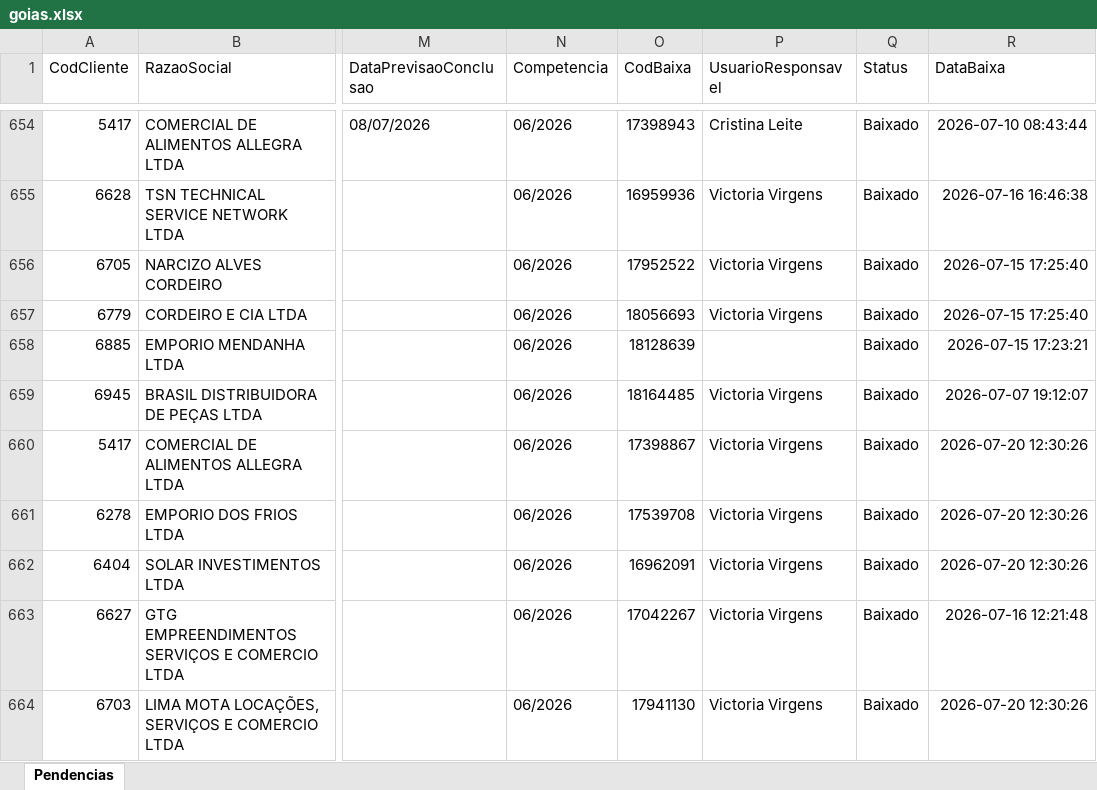
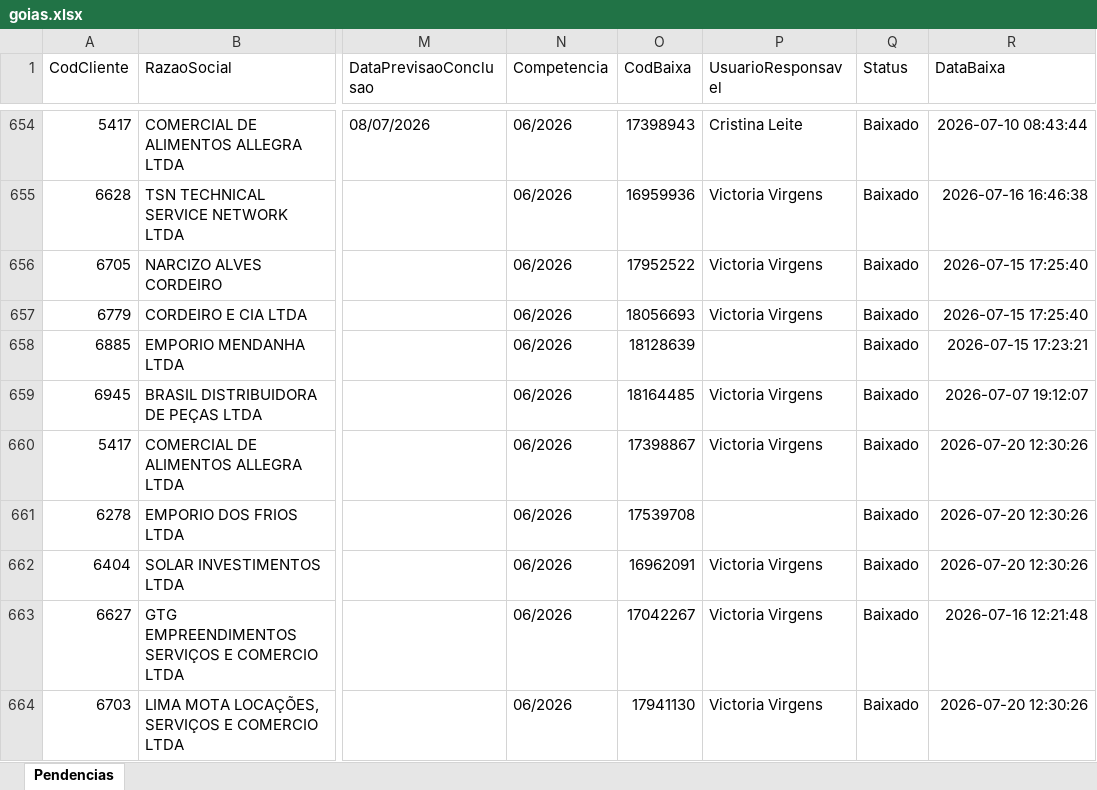
Before and after one commit to willianemanoel/Portal-das-tarefas-teste-, an Excel workbook: dados/base/goias.xlsx, sheet Pendencias, drawn as a sheet; only a part is shown, gaps mark what is left out; values as stored, in another font and other column widths than the file's, no borders; the diff covers the shown part only; the diff names each change by its address in the sheet, - before the commit and + after, or states it on an @@ line.

```diff
--- a/dados/base/goias.xlsx (sheet Pendencias)
+++ b/dados/base/goias.xlsx (sheet Pendencias)
-P661 (UsuarioResponsavel): Victoria Virgens
+P661 (UsuarioResponsavel): (empty)
```
Also changed, not shown: 21 edited cells elsewhere in this sheet, dados/base/santos.xlsx, 2 other files.
